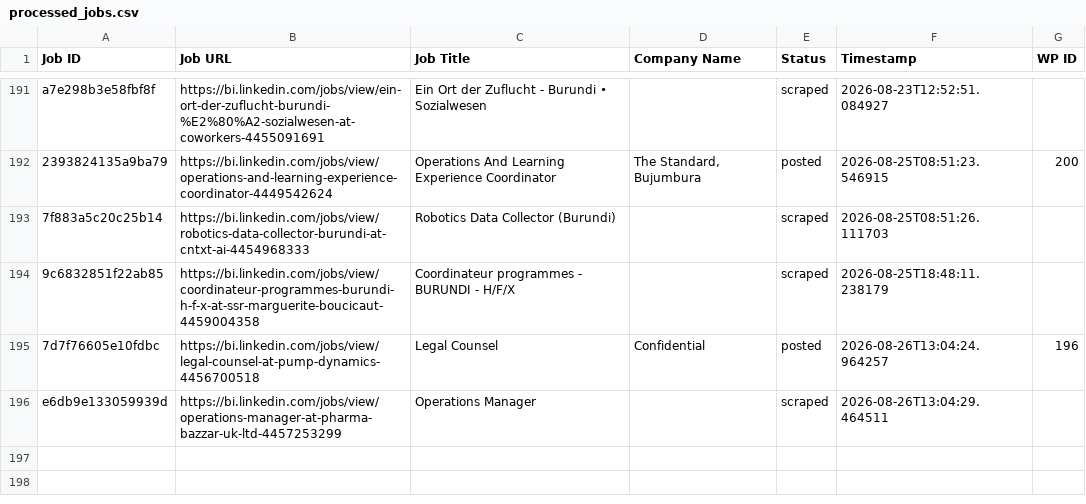
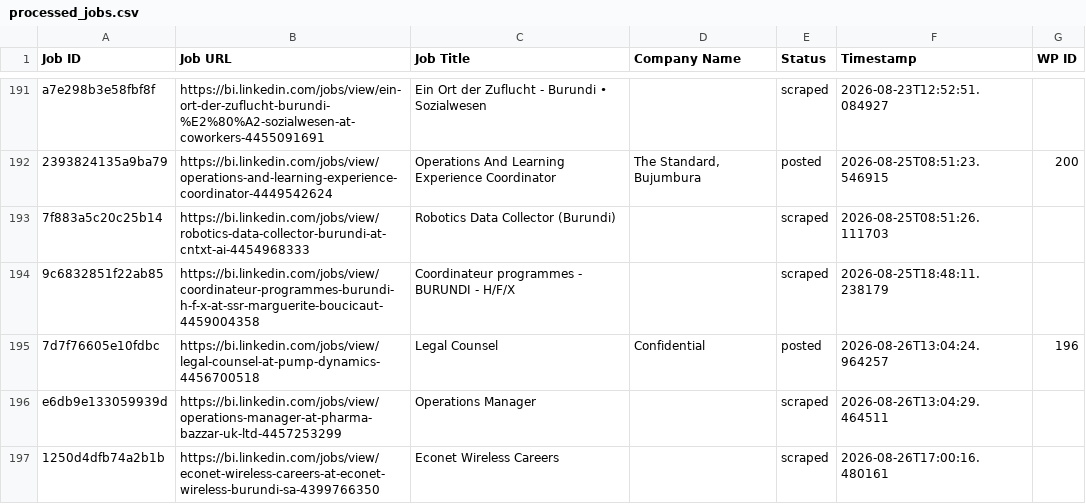
Before and after one commit to innovationinc2000/bi, a CSV file: processed_jobs.csv, drawn as a sheet; only a part is shown, gaps mark what is left out.

```diff
--- a/processed_jobs.csv
+++ b/processed_jobs.csv
@@ -197 +197,2 @@ a7e298b3e58fbf8f,https://bi.linkedin.com/jobs/view/ein-ort-der-zuflucht-burundi-
 e6db9e133059939d,https://bi.linkedin.com/jobs/view/operations-manager-at-pharma-bazzar-uk-ltd-4457253299,Operations Manager,,scraped,2026-08-26T13:04:29.464511,
+1250d4dfb74a2b1b,https://bi.linkedin.com/jobs/view/econet-wireless-careers-at-econet-wireless-burundi-sa-4399766350,Econet Wireless Careers,,scraped,2026-08-26T17:00:16.480161,
```
